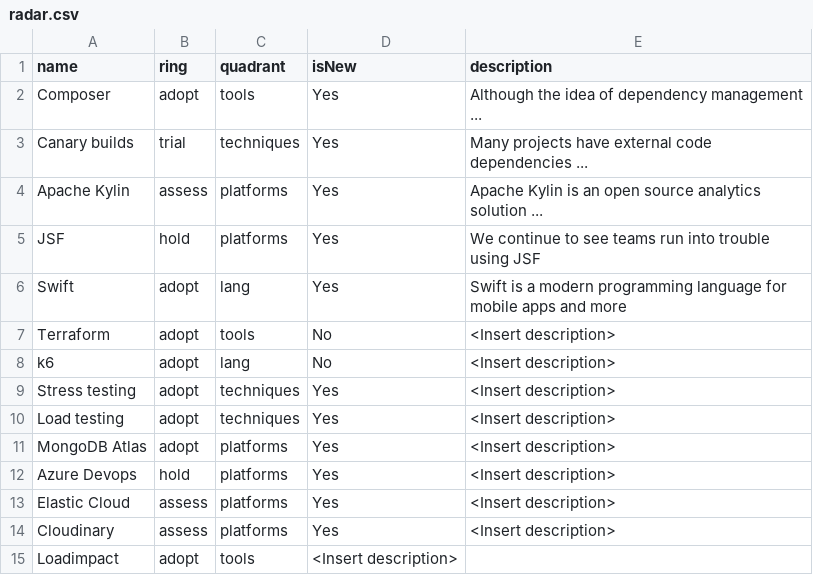
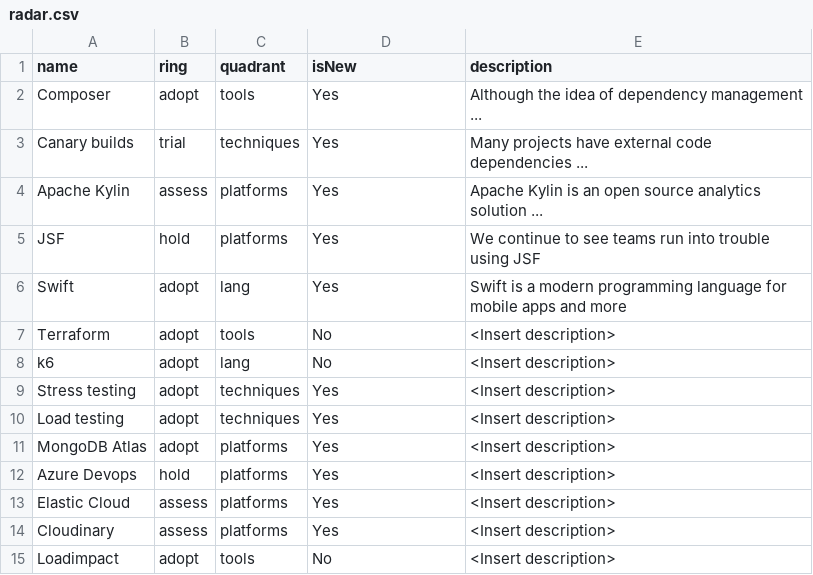
Before and after one commit to badlands/radarMaker, a CSV file: data/radar.csv, drawn as a sheet.

Commit message:
Update radar.csv
fixed csv

```diff
--- a/data/radar.csv
+++ b/data/radar.csv
@@ -14,2 +14,2 @@ Elastic Cloud,assess,platforms,Yes,"<Insert description>"
 Cloudinary,assess,platforms,Yes,"<Insert description>"
-Loadimpact,adopt,tools,"<Insert description>"
+Loadimpact,adopt,tools,No,"<Insert description>"
```
